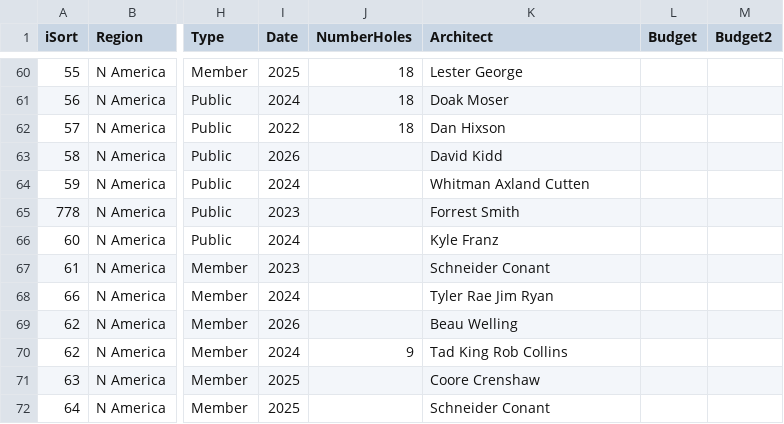
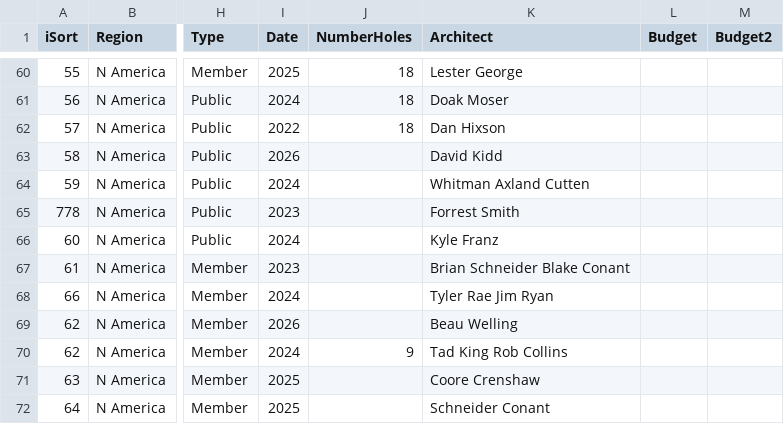
Before and after one commit to stennety/mywebsite, a CSV file: _data/allGolf.csv, drawn as a sheet; only a part is shown, gaps mark what is left out; the diff covers the shown part only; the diff names each change by its address in the sheet, - before the commit and + after, or states it on an @@ line.

```diff
--- a/_data/allGolf.csv
+++ b/_data/allGolf.csv
-K67 (Architect): Schneider Conant
+K67 (Architect): Brian Schneider Blake Conant
```
Also changed, not shown: 2 added rows and 9 edited cells elsewhere in this file.
